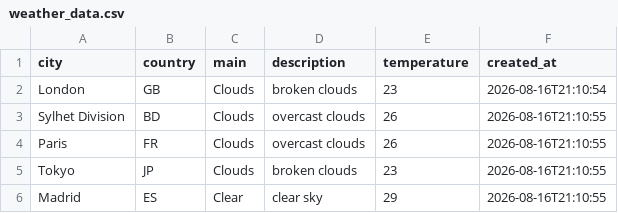
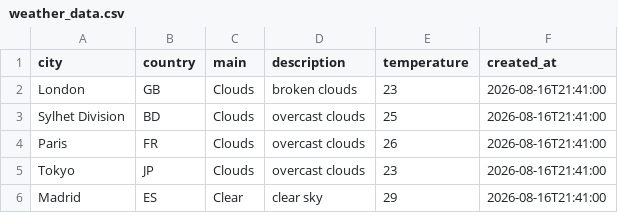
Before and after one commit to amzzz930/amin_repository, a CSV file: weather_data.csv, drawn as a sheet.

```diff
--- a/weather_data.csv
+++ b/weather_data.csv
@@ -1,6 +1,6 @@
 city,country,main,description,temperature,created_at
-London,GB,Clouds,broken clouds,23,2026-08-16T21:10:54
-Sylhet Division,BD,Clouds,overcast clouds,26,2026-08-16T21:10:55
-Paris,FR,Clouds,overcast clouds,26,2026-08-16T21:10:55
-Tokyo,JP,Clouds,broken clouds,23,2026-08-16T21:10:55
-Madrid,ES,Clear,clear sky,29,2026-08-16T21:10:55
+London,GB,Clouds,broken clouds,23,2026-08-16T21:41:00
+Sylhet Division,BD,Clouds,overcast clouds,25,2026-08-16T21:41:00
+Paris,FR,Clouds,overcast clouds,26,2026-08-16T21:41:00
+Tokyo,JP,Clouds,overcast clouds,23,2026-08-16T21:41:00
+Madrid,ES,Clear,clear sky,29,2026-08-16T21:41:00
```
